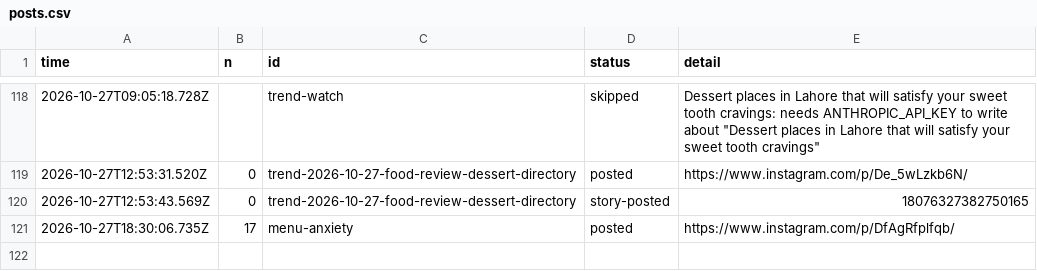
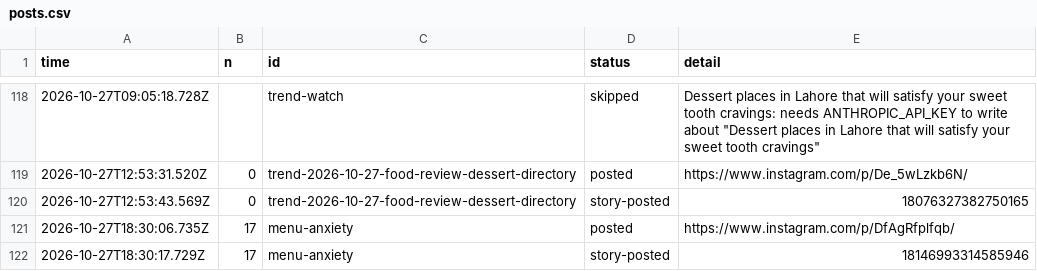
Before and after one commit to gamenailer0-oss/menva-mvp, a CSV file: log/posts.csv, drawn as a sheet; only a part is shown, gaps mark what is left out; the diff names each change by its address in the sheet, - before the commit and + after, or states it on an @@ line.

Commit message:
autopost: story for menu-anxiety

```diff
--- a/log/posts.csv
+++ b/log/posts.csv
+row 122: 2026-10-27T18:30:17.729Z | 17 | menu-anxiety | story-posted | 18146993314585946
```
Also changed, not shown: 1 other file.
